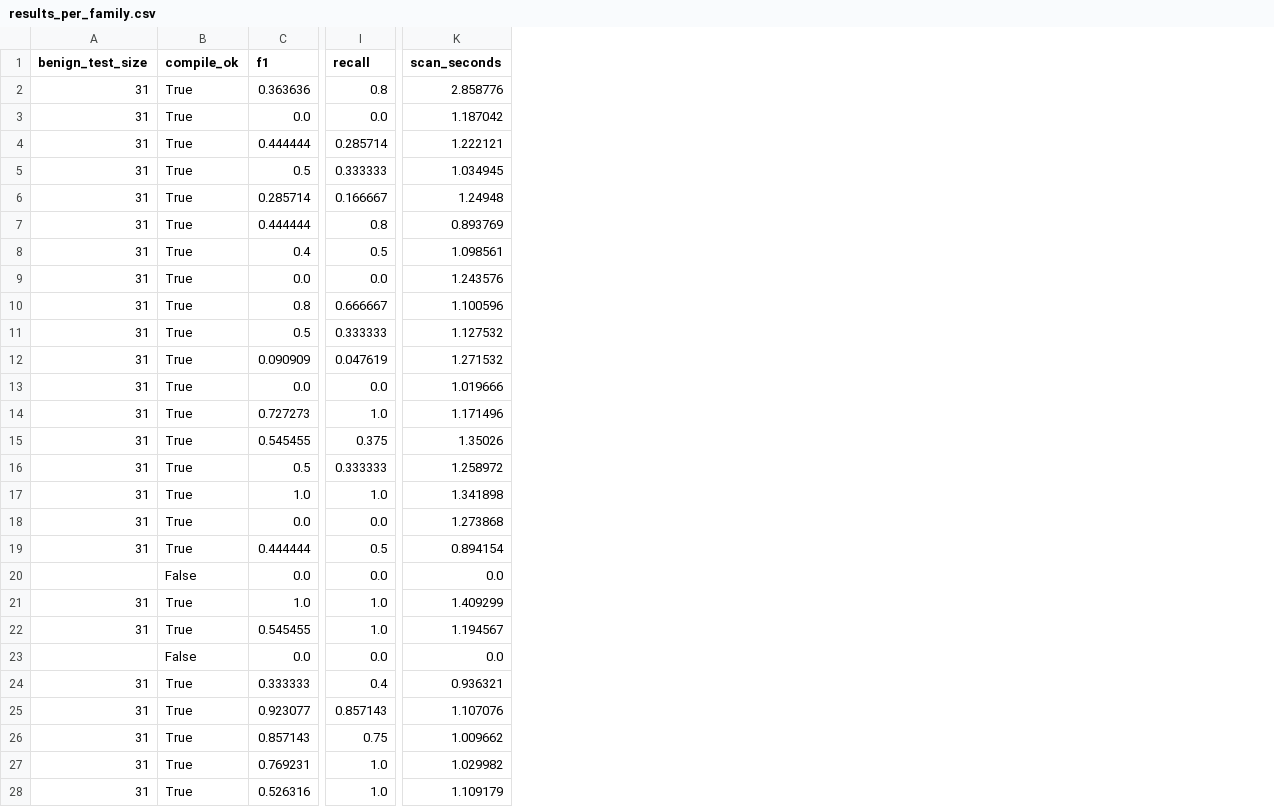
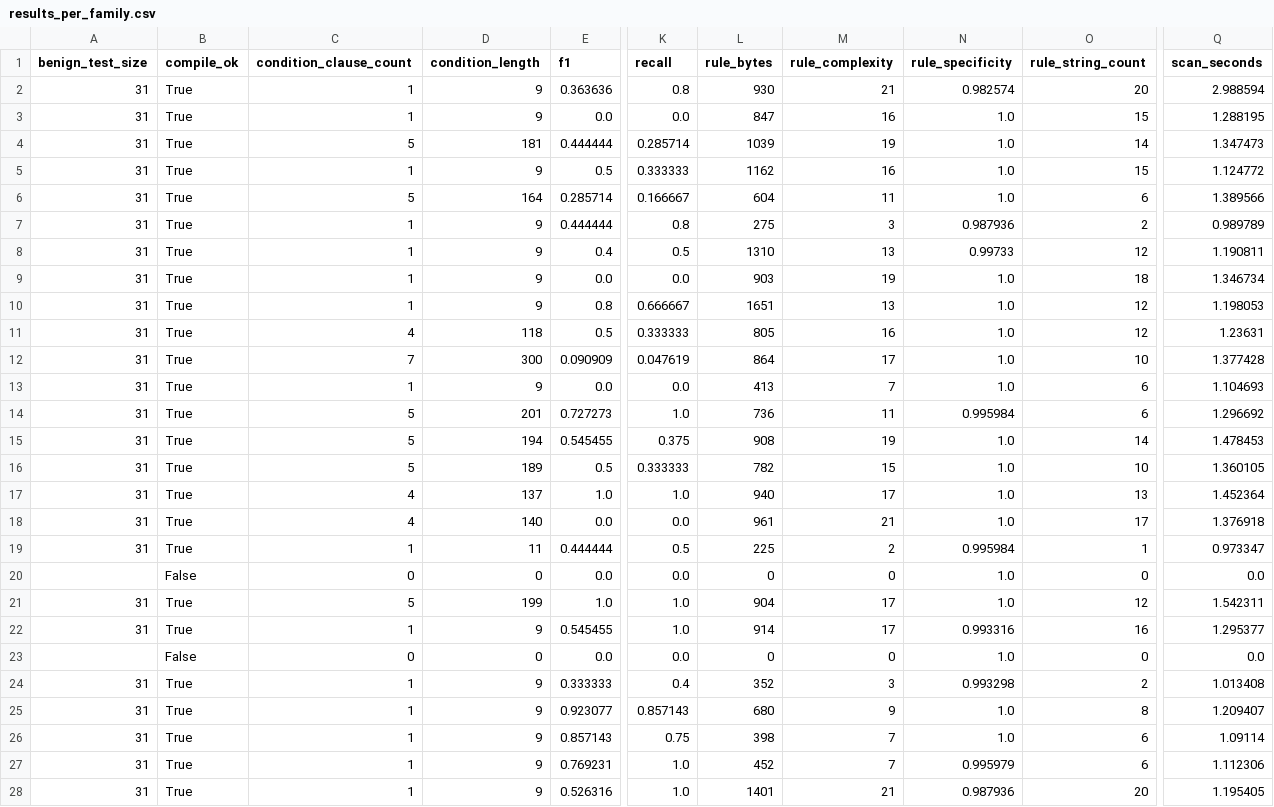
Before and after one commit to yassirbousseta123/llm-yara, a CSV file: artifacts/final_motif_audit/results_per_family.csv, drawn as a sheet; only a part is shown, gaps mark what is left out; addresses are those after the commit; the diff covers the shown part only; the diff names each change by its address in the sheet, - before the commit and + after, or states it on an @@ line.

Commit message:
docs: refresh audit bundle and baseline mapping

```diff
--- a/artifacts/final_motif_audit/results_per_family.csv
+++ b/artifacts/final_motif_audit/results_per_family.csv
+column C (condition_clause_count), rows 2-28: 1 | 1 | 5 | 1 | 5 | 1 | 1 | 1 | 1 | 4 | 7 | 1 | 5 | 5 | 5 | 4 | 4 | 1 | 0 | 5 | 1 | 0 | 1 | 1 | 1 | 1 | 1
+column D (condition_length), rows 2-28: 9 | 9 | 181 | 9 | 164 | 9 | 9 | 9 | 9 | 118 | 300 | 9 | 201 | 194 | 189 | 137 | 140 | 11 | 0 | 199 | 9 | 0 | 9 | 9 | 9 | 9 | 9
+column L (rule_bytes), rows 2-28: 930 | 847 | 1039 | 1162 | 604 | 275 | 1310 | 903 | 1651 | 805 | 864 | 413 | 736 | 908 | 782 | 940 | 961 | 225 | 0 | 904 | 914 | 0 | 352 | 680 | 398 | 452 | 1401
+column M (rule_complexity), rows 2-28: 21 | 16 | 19 | 16 | 11 | 3 | 13 | 19 | 13 | 16 | 17 | 7 | 11 | 19 | 15 | 17 | 21 | 2 | 0 | 17 | 17 | 0 | 3 | 9 | 7 | 7 | 21
+column N (rule_specificity), rows 2-28: 0.982574 | 1.0 | 1.0 | 1.0 | 1.0 | 0.987936 | 0.99733 | 1.0 | 1.0 | 1.0 | 1.0 | 1.0 | 0.995984 | 1.0 | 1.0 | 1.0 | 1.0 | 0.995984 | 1.0 | 1.0 | 0.993316 | 1.0 | 0.993298 | 1.0 | 1.0 | 0.995979 | 0.987936
+column O (rule_string_count), rows 2-28: 20 | 15 | 14 | 15 | 6 | 2 | 12 | 18 | 12 | 12 | 10 | 6 | 6 | 14 | 10 | 13 | 17 | 1 | 0 | 12 | 16 | 0 | 2 | 8 | 6 | 6 | 20
-Q2 (scan_seconds): 2.858776
+Q2 (scan_seconds): 2.988594
-Q3 (scan_seconds): 1.187042
+Q3 (scan_seconds): 1.288195
-Q4 (scan_seconds): 1.222121
+Q4 (scan_seconds): 1.347473
-Q5 (scan_seconds): 1.034945
+Q5 (scan_seconds): 1.124772
-Q6 (scan_seconds): 1.24948
+Q6 (scan_seconds): 1.389566
-Q7 (scan_seconds): 0.893769
+Q7 (scan_seconds): 0.989789
-Q8 (scan_seconds): 1.098561
+Q8 (scan_seconds): 1.190811
-Q9 (scan_seconds): 1.243576
+Q9 (scan_seconds): 1.346734
-Q10 (scan_seconds): 1.100596
+Q10 (scan_seconds): 1.198053
-Q11 (scan_seconds): 1.127532
+Q11 (scan_seconds): 1.23631
-Q12 (scan_seconds): 1.271532
+Q12 (scan_seconds): 1.377428
-Q13 (scan_seconds): 1.019666
+Q13 (scan_seconds): 1.104693
-Q14 (scan_seconds): 1.171496
+Q14 (scan_seconds): 1.296692
-Q15 (scan_seconds): 1.35026
+Q15 (scan_seconds): 1.478453
-Q16 (scan_seconds): 1.258972
+Q16 (scan_seconds): 1.360105
-Q17 (scan_seconds): 1.341898
+Q17 (scan_seconds): 1.452364
-Q18 (scan_seconds): 1.273868
+Q18 (scan_seconds): 1.376918
-Q19 (scan_seconds): 0.894154
+Q19 (scan_seconds): 0.973347
-Q21 (scan_seconds): 1.409299
+Q21 (scan_seconds): 1.542311
-Q22 (scan_seconds): 1.194567
+Q22 (scan_seconds): 1.295377
-Q24 (scan_seconds): 0.936321
+Q24 (scan_seconds): 1.013408
-Q25 (scan_seconds): 1.107076
+Q25 (scan_seconds): 1.209407
-Q26 (scan_seconds): 1.009662
+Q26 (scan_seconds): 1.09114
-Q27 (scan_seconds): 1.029982
+Q27 (scan_seconds): 1.112306
-Q28 (scan_seconds): 1.109179
+Q28 (scan_seconds): 1.195405
```
Also changed, not shown: 103 edited cells elsewhere in this file, artifacts/final_motif_audit/comparison_rows.csv, 11 other files.
